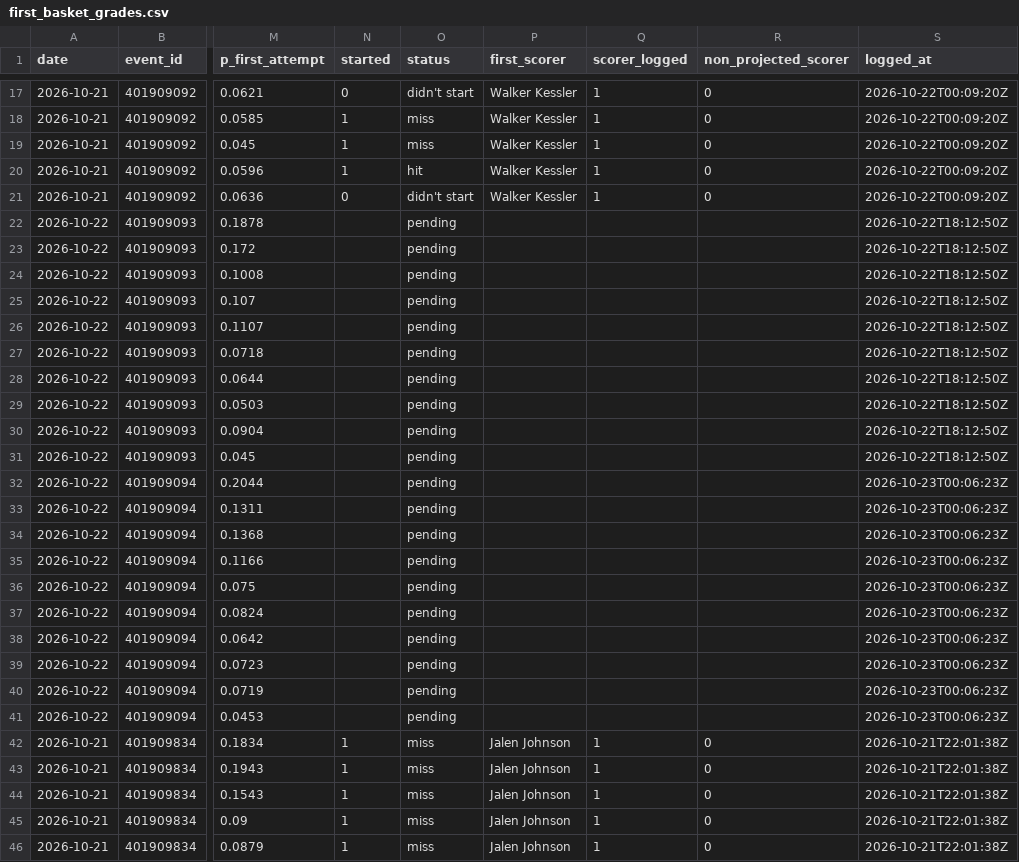
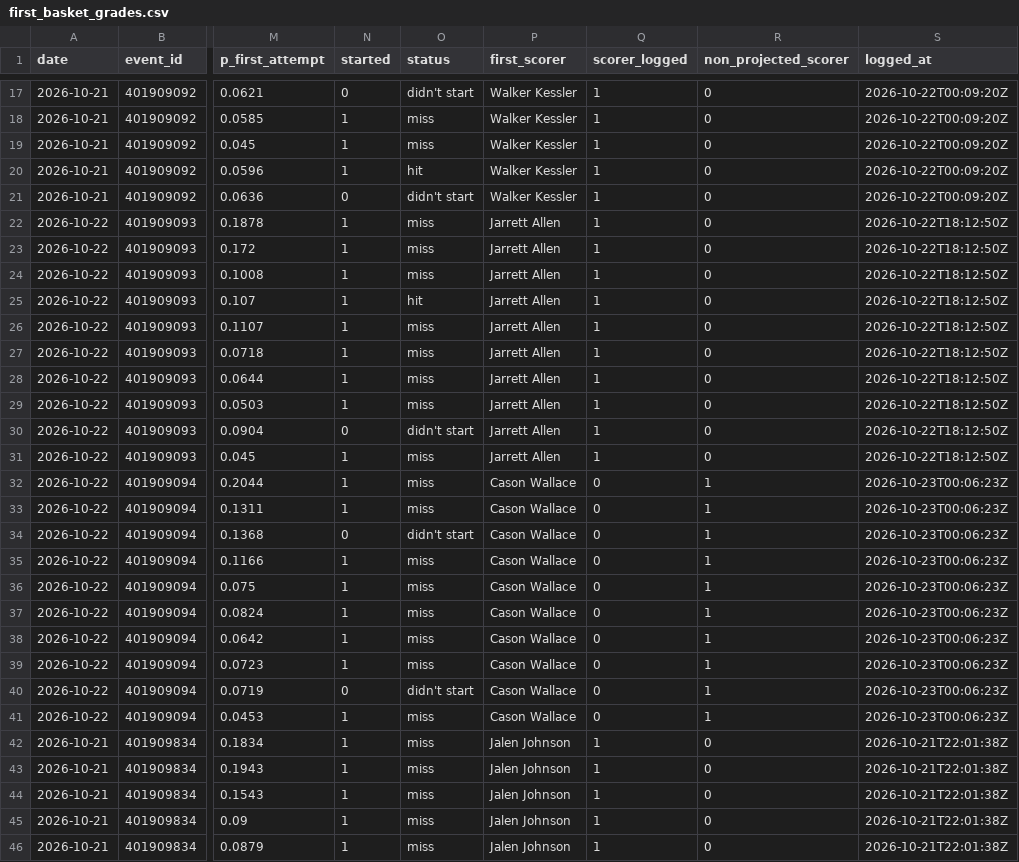
Before and after one commit to macassvic-cmd/arc-lab, a CSV file: data/first_basket_grades.csv, drawn as a sheet; only a part is shown, gaps mark what is left out; the diff names each change by its address in the sheet, - before the commit and + after, or states it on an @@ line.

```diff
--- a/data/first_basket_grades.csv
+++ b/data/first_basket_grades.csv
-N22:N29 (started): (empty)
+N22:N29 (started): 1
-O22:O24 (status): pending
+O22:O24 (status): miss
-P22:P31 (first_scorer): (empty)
+P22:P31 (first_scorer): Jarrett Allen
-Q22:Q31 (scorer_logged): (empty)
+Q22:Q31 (scorer_logged): 1
-R22:R31 (non_projected_scorer): (empty)
+R22:R31 (non_projected_scorer): 0
-O25 (status): pending
+O25 (status): hit
-O26:O29 (status): pending
+O26:O29 (status): miss
-N30 (started): (empty)
+N30 (started): 0
-O30 (status): pending
+O30 (status): didn't start
-N31:N33 (started): (empty)
+N31:N33 (started): 1
-O31:O33 (status): pending
+O31:O33 (status): miss
-P32:P41 (first_scorer): (empty)
+P32:P41 (first_scorer): Cason Wallace
-Q32:Q41 (scorer_logged): (empty)
+Q32:Q41 (scorer_logged): 0
-R32:R41 (non_projected_scorer): (empty)
+R32:R41 (non_projected_scorer): 1
-N34 (started): (empty)
+N34 (started): 0
-O34 (status): pending
+O34 (status): didn't start
-N35:N39 (started): (empty)
+N35:N39 (started): 1
-O35:O39 (status): pending
+O35:O39 (status): miss
-N40 (started): (empty)
+N40 (started): 0
-O40 (status): pending
+O40 (status): didn't start
-N41 (started): (empty)
+N41 (started): 1
-O41 (status): pending
+O41 (status): miss
```
Also changed, not shown: data/first_basket_history.csv, data/first_shot_history.csv, 22 other files.
